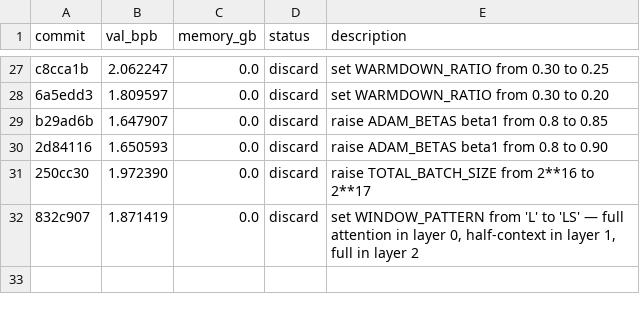
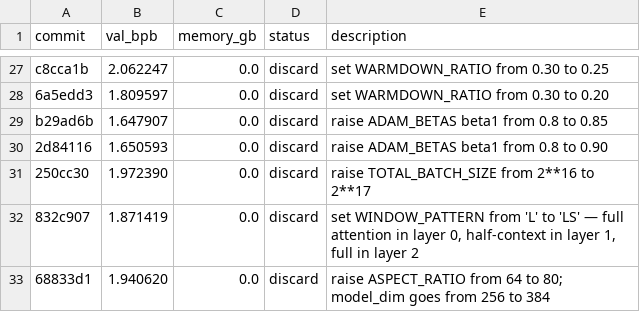
Before and after one commit to dicefuji/autoresearch-macos, a TSV file: results.tsv, drawn as a sheet; only a part is shown, gaps mark what is left out.

Commit message:
Log failed experiment: raise ASPECT_RATIO from 64 to 80; model_dim goes from 256 to 384

```diff
--- a/results.tsv
+++ b/results.tsv
@@ -32 +32,2 @@ b29ad6b	1.647907	0.0	discard	raise ADAM_BETAS beta1 from 0.8 to 0.85
 832c907	1.871419	0.0	discard	set WINDOW_PATTERN from 'L' to 'LS' — full attention in layer 0, half-context in layer 1, full in layer 2
+68833d1	1.940620	0.0	discard	raise ASPECT_RATIO from 64 to 80; model_dim goes from 256 to 384
```
Also changed, not shown: 3 other files.
